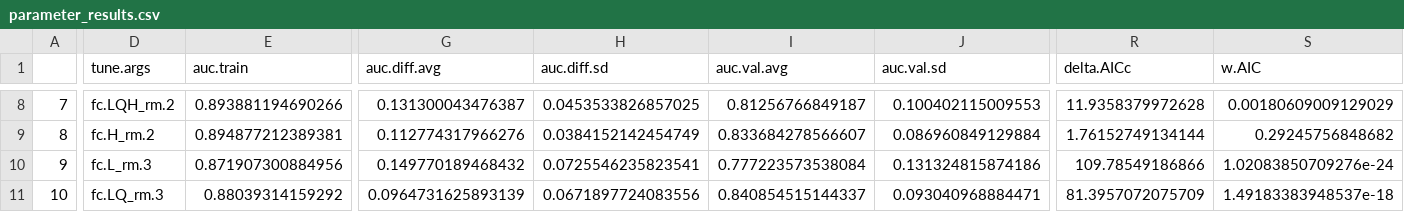
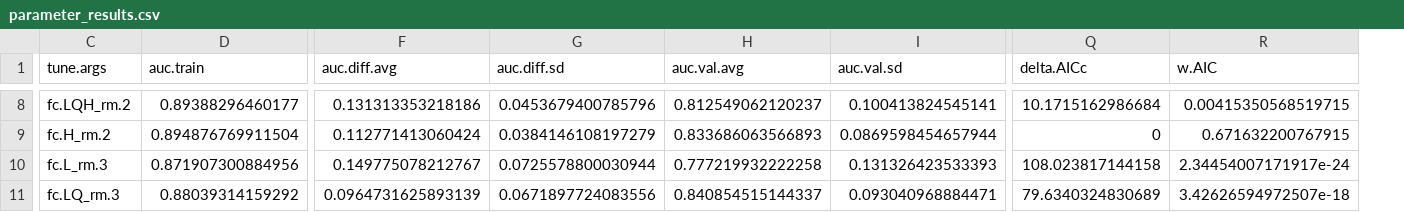
Before and after one commit to Big-Biodiversity-Collaborative/DesertBees, a CSV file: output/centris_pallida/parameter_results.csv, drawn as a sheet; only a part is shown, gaps mark what is left out; removed rows and columns are numbered as before the commit, all else as after; the diff covers the shown part only; the diff names each change by its address in the sheet, - before the commit and + after, or states it on an @@ line.

```diff
--- a/output/centris_pallida/parameter_results.csv
+++ b/output/centris_pallida/parameter_results.csv
-column A, rows 8-11: 7 | 8 | 9 | 10
-D8 (auc.train): 0.893881194690266
+D8 (auc.train): 0.89388296460177
-F8 (auc.diff.avg): 0.131300043476387
+F8 (auc.diff.avg): 0.131313353218186
-G8 (auc.diff.sd): 0.0453533826857025
+G8 (auc.diff.sd): 0.0453679400785796
-H8 (auc.val.avg): 0.81256766849187
+H8 (auc.val.avg): 0.812549062120237
-I8 (auc.val.sd): 0.100402115009553
+I8 (auc.val.sd): 0.100413824545141
-Q8 (delta.AICc): 11.9358379972628
+Q8 (delta.AICc): 10.1715162986684
-R8 (w.AIC): 0.00180609009129029
+R8 (w.AIC): 0.00415350568519715
-D9 (auc.train): 0.894877212389381
+D9 (auc.train): 0.894876769911504
-F9 (auc.diff.avg): 0.112774317966276
+F9 (auc.diff.avg): 0.112771413060424
-G9 (auc.diff.sd): 0.0384152142454749
+G9 (auc.diff.sd): 0.0384146108197279
-H9 (auc.val.avg): 0.833684278566607
+H9 (auc.val.avg): 0.833686063566893
-I9 (auc.val.sd): 0.086960849129884
+I9 (auc.val.sd): 0.0869598454657944
-Q9 (delta.AICc): 1.76152749134144
+Q9 (delta.AICc): 0
-R9 (w.AIC): 0.29245756848682
+R9 (w.AIC): 0.671632200767915
-F10 (auc.diff.avg): 0.149770189468432
+F10 (auc.diff.avg): 0.149775078212767
-G10 (auc.diff.sd): 0.0725546235823541
+G10 (auc.diff.sd): 0.0725578800030944
-H10 (auc.val.avg): 0.777223573538084
+H10 (auc.val.avg): 0.777219932222258
-I10 (auc.val.sd): 0.131324815874186
+I10 (auc.val.sd): 0.131326423533393
-Q10 (delta.AICc): 109.78549186866
+Q10 (delta.AICc): 108.023817144158
-R10 (w.AIC): 1.02083850709276e-24
+R10 (w.AIC): 2.34454007171917e-24
-Q11 (delta.AICc): 81.3957072075709
+Q11 (delta.AICc): 79.6340324830689
-R11 (w.AIC): 1.49183383948537e-18
+R11 (w.AIC): 3.42626594972507e-18
```
Also changed, not shown: 75 edited cells elsewhere in this file, output/centris_pallida/predictor_values.csv, output/centris_pallida/ssp245_2021_predicted_distribution_adjusted.csv, 23 other files.
